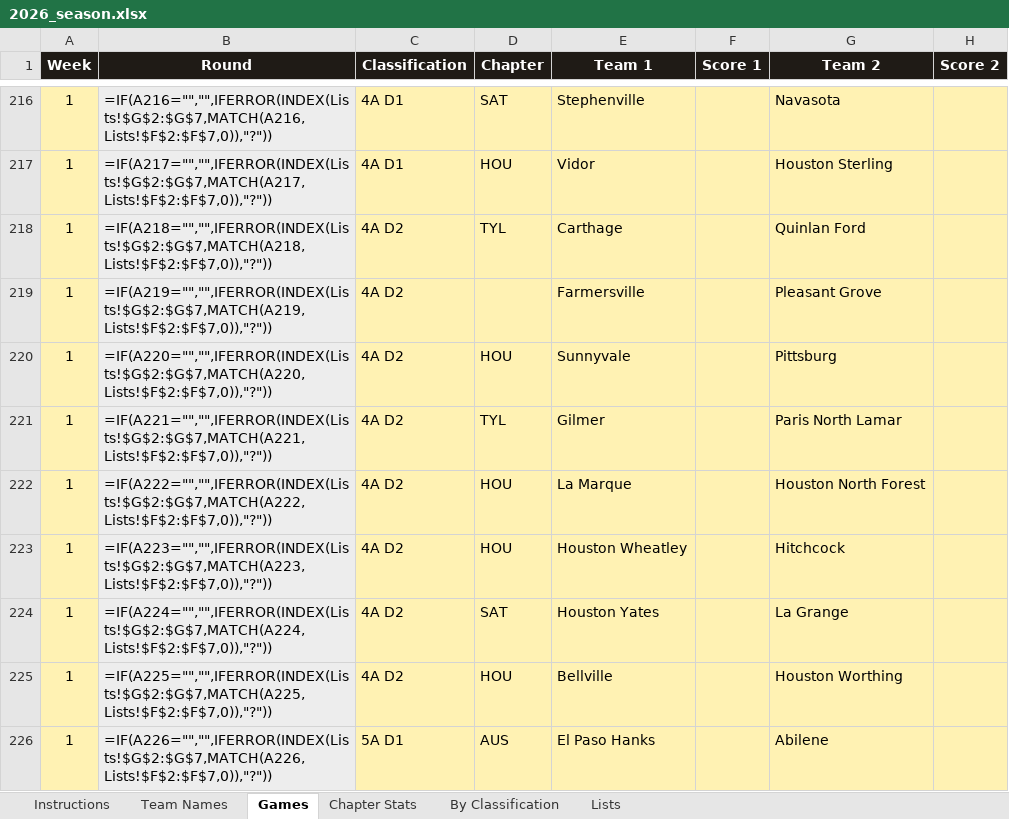
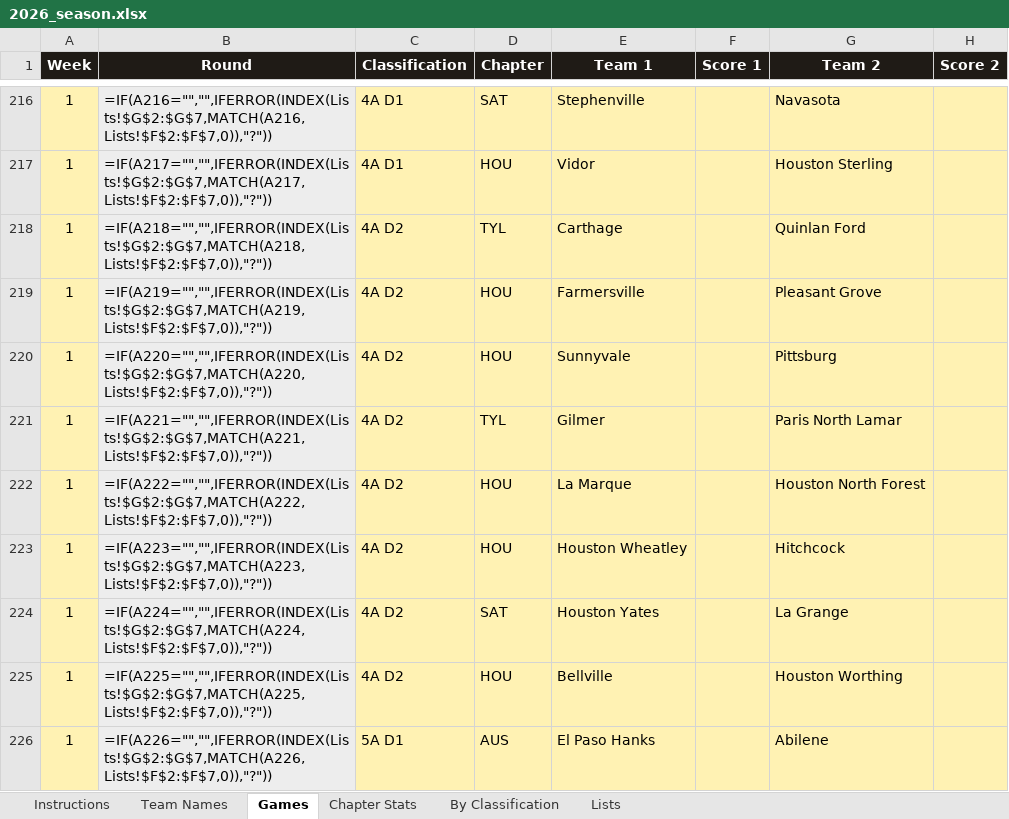
Before and after one commit to colemic2006/texasplayoffs, an Excel workbook: season/2026/2026_season.xlsx, sheet Games, drawn as a sheet; only a part is shown, gaps mark what is left out; values as stored, in another font and other column widths than the file's, no borders; formulas without a stored value are shown as written; conditional formats not drawn; the diff names each change by its address in the sheet, - before the commit and + after, or states it on an @@ line.

```diff
--- a/season/2026/2026_season.xlsx (sheet Games)
+++ b/season/2026/2026_season.xlsx (sheet Games)
-D219 (Chapter): (empty)
+D219 (Chapter): HOU
```
Also changed, not shown: 1 other file.
